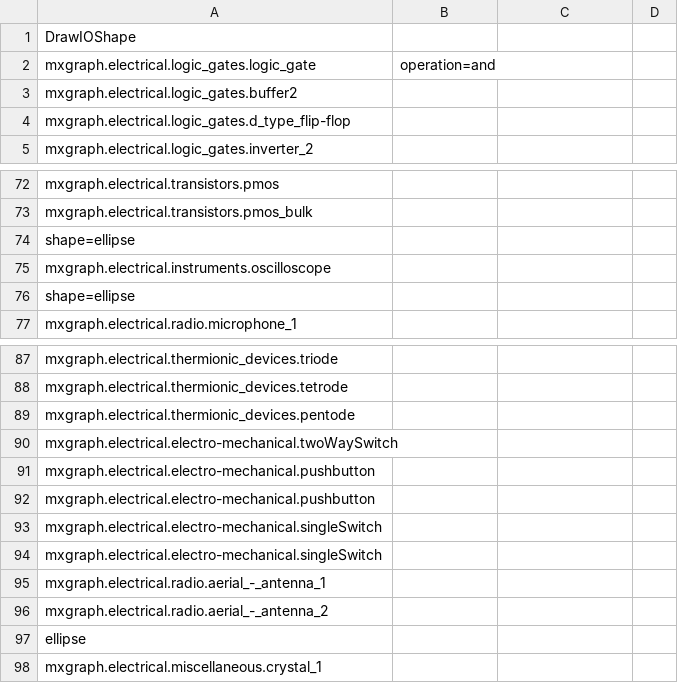
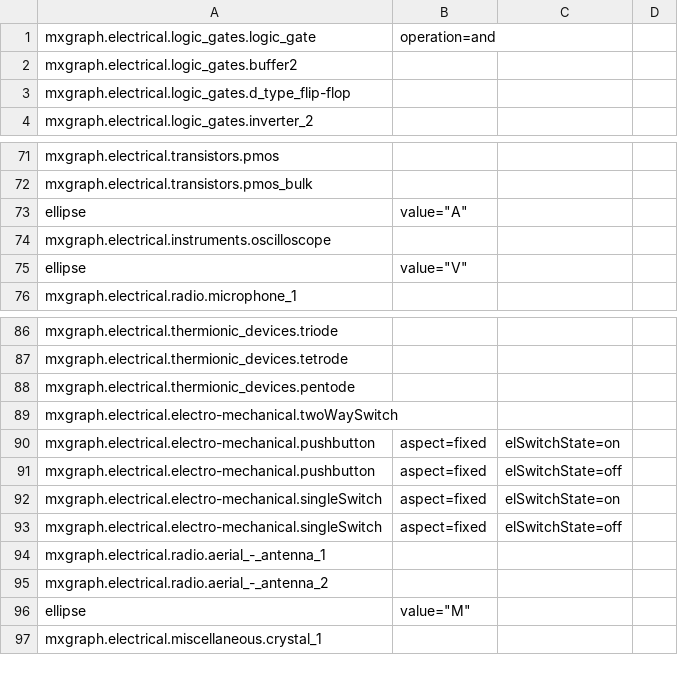
Before and after one commit to jgraph/drawio, a CSV file: src/main/webapp/js/cktparser/drawioshape.csv, drawn as a sheet; only a part is shown, gaps mark what is left out.

Commit message:
prepLookupTable() updated

```diff
--- a/src/main/webapp/js/cktparser/drawioshape.csv
+++ b/src/main/webapp/js/cktparser/drawioshape.csv
@@ -1,2 +1 @@
-DrawIOShape
 mxgraph.electrical.logic_gates.logic_gate;operation=and;
@@ -73,5 +72,5 @@ mxgraph.electrical.transistors.pmos;
 mxgraph.electrical.transistors.pmos_bulk;
-shape=ellipse;
+ellipse;value="A"
 mxgraph.electrical.instruments.oscilloscope;
-shape=ellipse;
+ellipse;value="V"
 mxgraph.electrical.radio.microphone_1;
@@ -90,9 +89,9 @@ mxgraph.electrical.thermionic_devices.pentode;
 mxgraph.electrical.electro-mechanical.twoWaySwitch;
-mxgraph.electrical.electro-mechanical.pushbutton;
-mxgraph.electrical.electro-mechanical.pushbutton;
-mxgraph.electrical.electro-mechanical.singleSwitch;
-mxgraph.electrical.electro-mechanical.singleSwitch;
+mxgraph.electrical.electro-mechanical.pushbutton;aspect=fixed;elSwitchState=on;
+mxgraph.electrical.electro-mechanical.pushbutton;aspect=fixed;elSwitchState=off;
+mxgraph.electrical.electro-mechanical.singleSwitch;aspect=fixed;elSwitchState=on;
+mxgraph.electrical.electro-mechanical.singleSwitch;aspect=fixed;elSwitchState=off;
 mxgraph.electrical.radio.aerial_-_antenna_1;
 mxgraph.electrical.radio.aerial_-_antenna_2;
-ellipse
+ellipse;value="M"
 mxgraph.electrical.miscellaneous.crystal_1;
```
Also changed, not shown: src/main/webapp/js/cktparser/circuitikzshape.csv, src/main/webapp/js/cktparser/objtype.csv, 5 other files.
